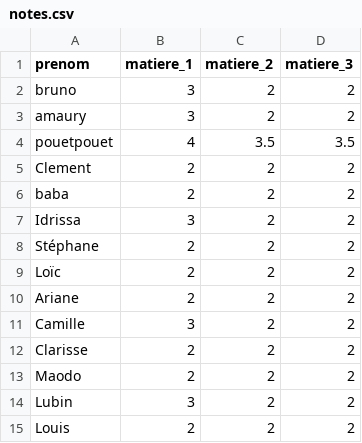
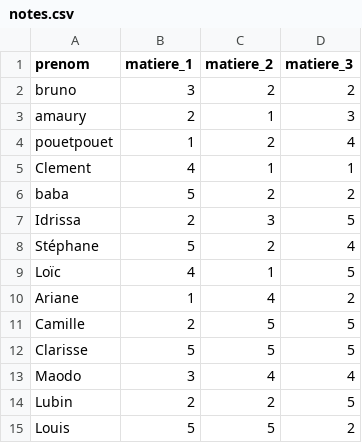
Before and after one commit to Preliator-code/Balancing-skills-of-group, a CSV file: Ressources/notes.csv, drawn as a sheet; only a part is shown; the diff covers the shown part only.

```diff
--- a/Ressources/notes.csv
+++ b/Ressources/notes.csv
@@ -2,14 +2,14 @@ prenom;matiere_1;matiere_2;matiere_3
 bruno;3;2;2
-amaury;3;2;2
-pouetpouet;4;3.5;3.5
-Clement;2;2;2
-baba;2;2;2
-Idrissa;3;2;2
-Stéphane;2;2;2
-Loïc;2;2;2
-Ariane;2;2;2
-Camille;3;2;2
-Clarisse;2;2;2
-Maodo;2;2;2
-Lubin;3;2;2
-Louis;2;2;2
+amaury;2;1;3
+pouetpouet;1;2;4
+Clement;4;1;1
+baba;5;2;2
+Idrissa;2;3;5
+Stéphane;5;2;4
+Loïc;4;1;5
+Ariane;1;4;2
+Camille;2;5;5
+Clarisse;5;5;5
+Maodo;3;4;4
+Lubin;2;2;5
+Louis;5;5;2
```
Also changed, not shown: 12 edited cells elsewhere in this file, 7 other files.
